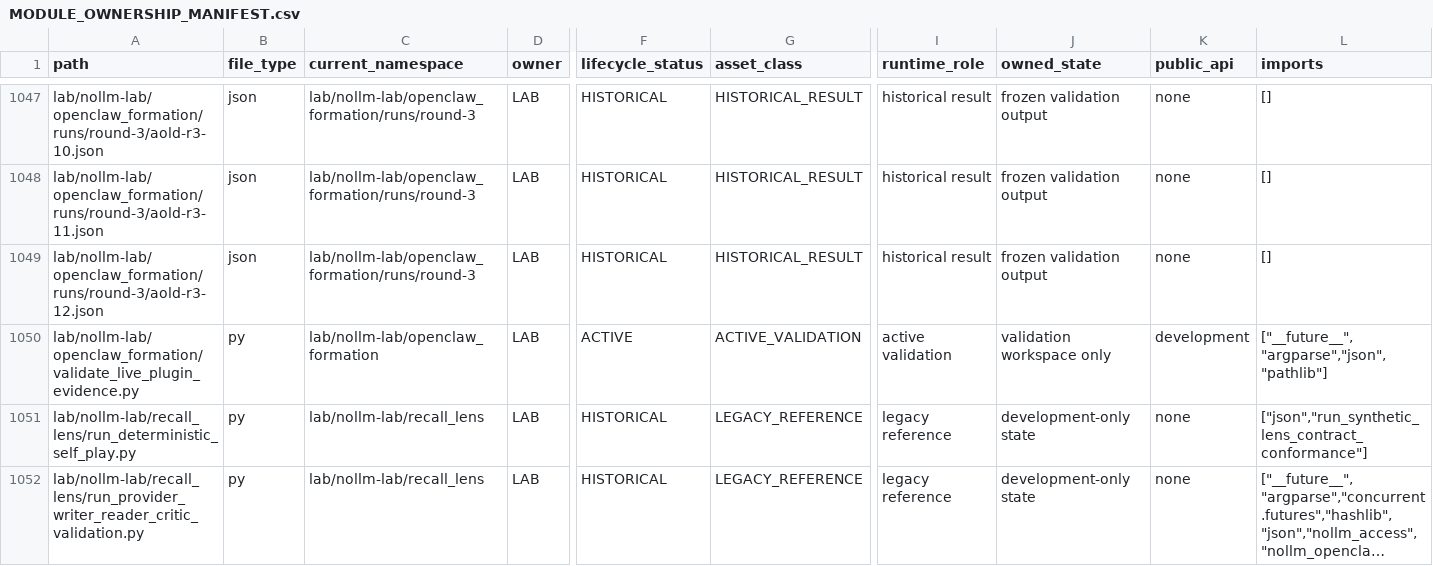
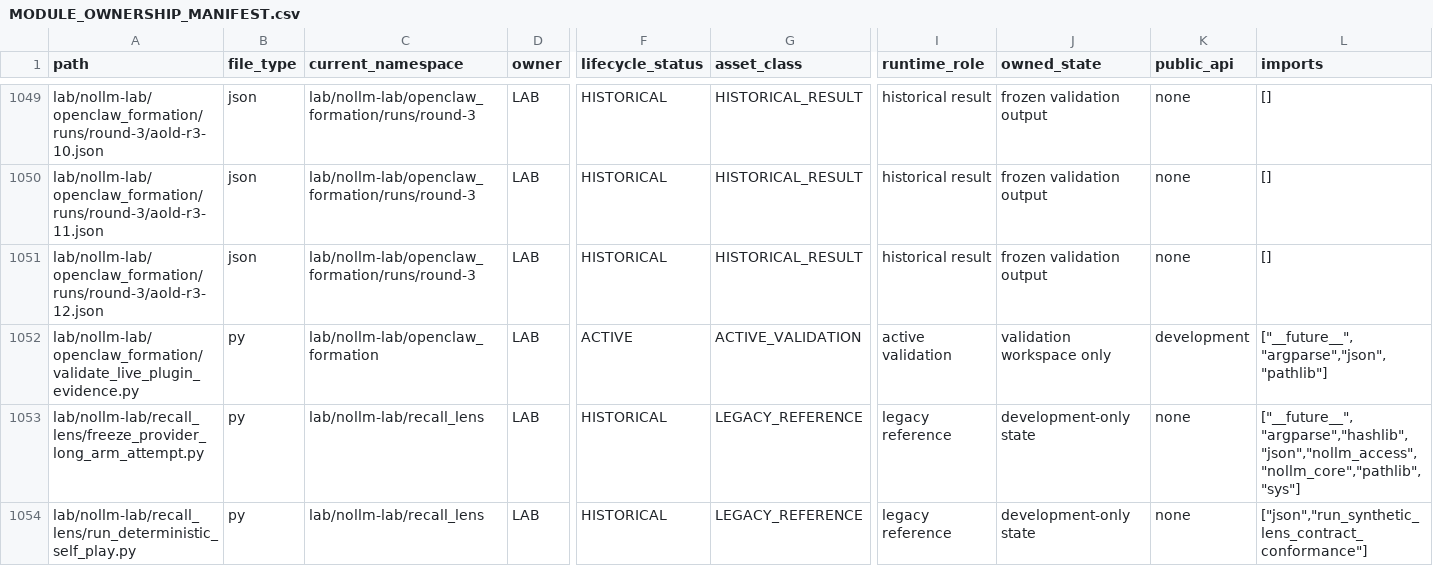
Before and after one commit to awdawmip/Nollm, a CSV file: docs/architecture/module-ownership/MODULE_OWNERSHIP_MANIFEST.csv, drawn as a sheet; only a part is shown, gaps mark what is left out; the shorter side is filled out with more unchanged rows; long unchanged cells end in …; rows hold the shown columns only; the diff covers the shown part only; the diff names each change by its address in the sheet, - before the commit and + after, or states it on an @@ line.

Commit message:
test(openclaw): preserve core ownership boundary

```diff
--- a/docs/architecture/module-ownership/MODULE_OWNERSHIP_MANIFEST.csv
+++ b/docs/architecture/module-ownership/MODULE_OWNERSHIP_MANIFEST.csv
+row 1053: lab/nollm-lab/recall_lens/freeze_provider_long_arm_attempt.py | py | lab/nollm-lab/recall_lens | LAB | HISTORICAL | LEGACY_REFERENCE | legacy reference | development-only state | none | ["__future__","argparse","hashlib","json","nollm_access","nollm_core","pathlib","sys"]
```
Also changed, not shown: 8 added rows and 22 edited cells elsewhere in this file, 2 other files.
